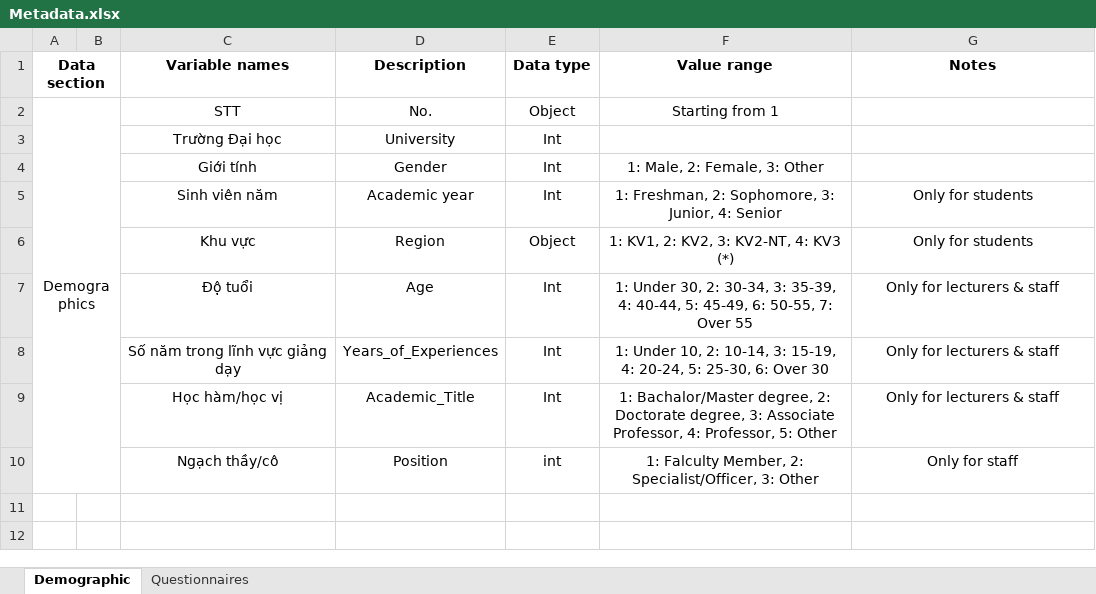
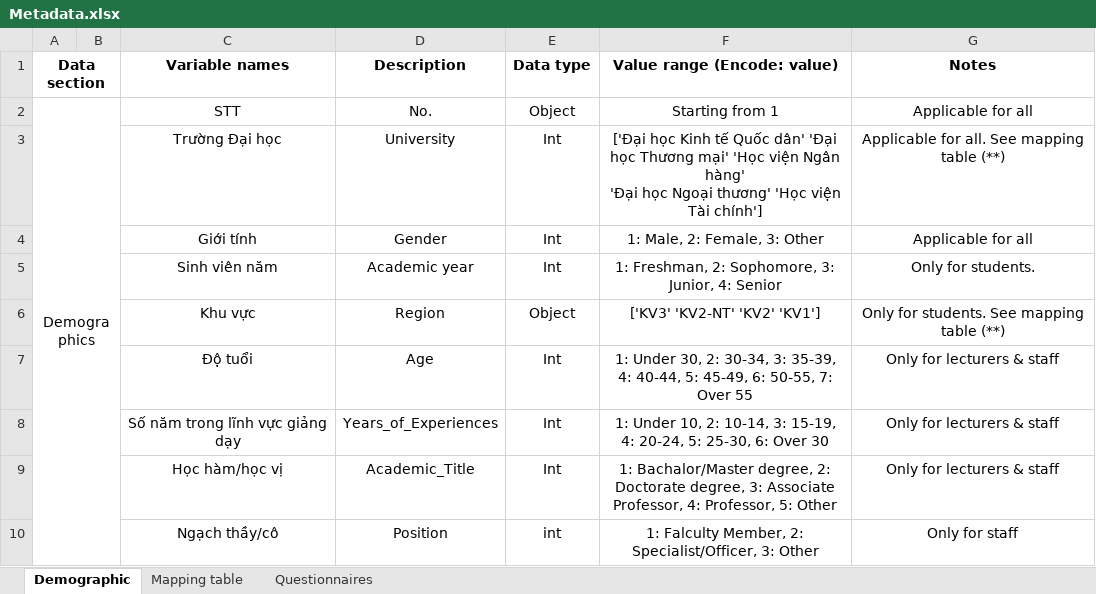
Before and after one commit to TienLongBui/NEU_expertsystem, an Excel workbook: Metadata.xlsx, sheet Demographic, drawn as a sheet; values as stored, in another font and other column widths than the file's, no borders; ↵ is a line break in a cell; the diff names each change by its address in the sheet, - before the commit and + after, or states it on an @@ line.

```diff
--- a/Metadata.xlsx (sheet Demographic)
+++ b/Metadata.xlsx (sheet Demographic)
+sheet tab: Mapping table
-F1: Value range
+F1: Value range (Encode: value)
-G2 (Notes): (empty)
+G2 (Notes): Applicable for all
-F3 (Value range (Encode: value)): (empty)
+F3 (Value range (Encode: value)): ['Đại học Kinh tế Quốc dân' 'Đại học Thương mại' 'Học viện Ngân hàng' ↵ 'Đại học Ngoại thương' 'Học viện Tài chính']
-G3 (Notes): (empty)
+G3 (Notes): Applicable for all. See mapping table (**)
-G4 (Notes): (empty)
+G4 (Notes): Applicable for all
-G5 (Notes): Only for students
+G5 (Notes): Only for students.
-F6 (Value range (Encode: value)): 1: KV1, 2: KV2, 3: KV2-NT, 4: KV3 (*)
+F6 (Value range (Encode: value)): ['KV3' 'KV2-NT' 'KV2' 'KV1']
-G6 (Notes): Only for students
+G6 (Notes): Only for students. See mapping table (**)
```
Also changed, not shown: sheet Questionnaires, 1 other file.
